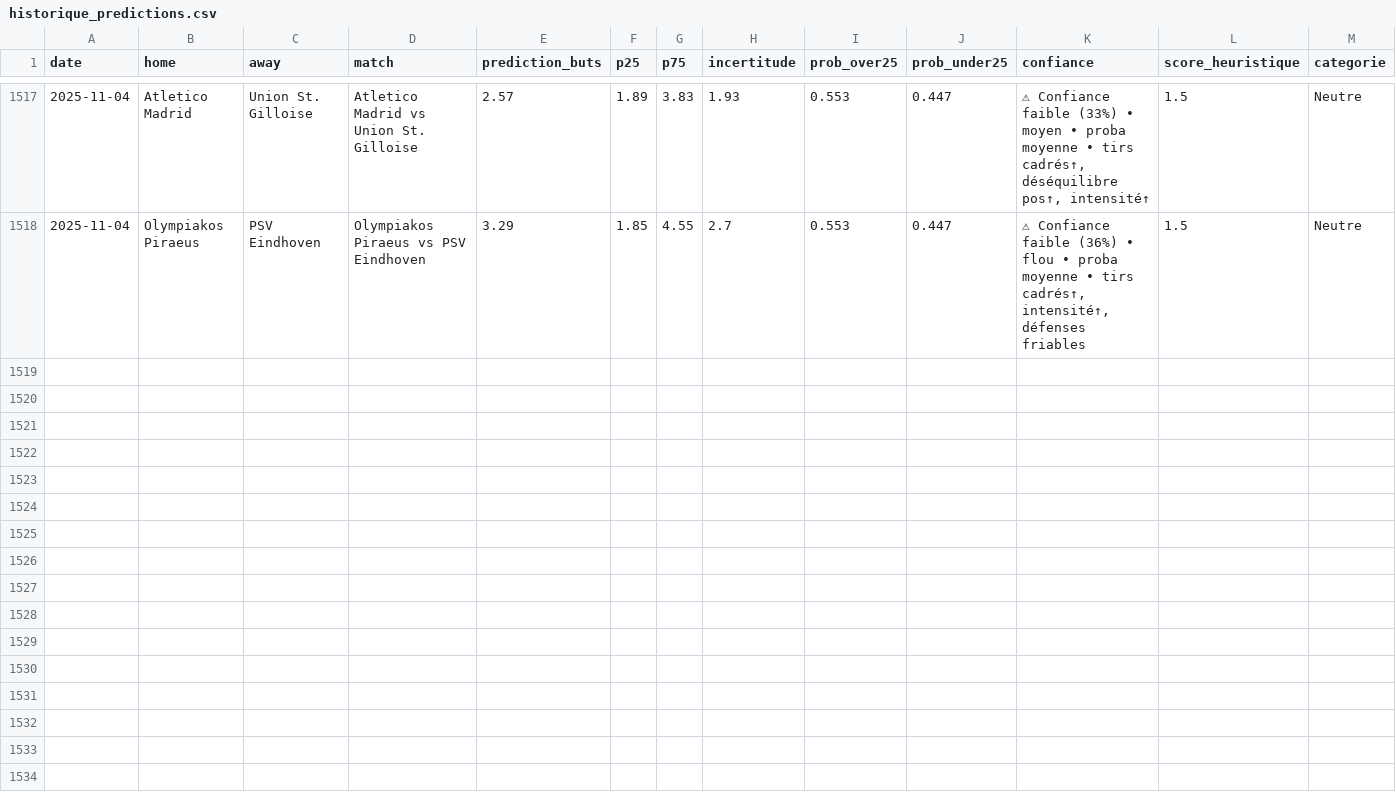
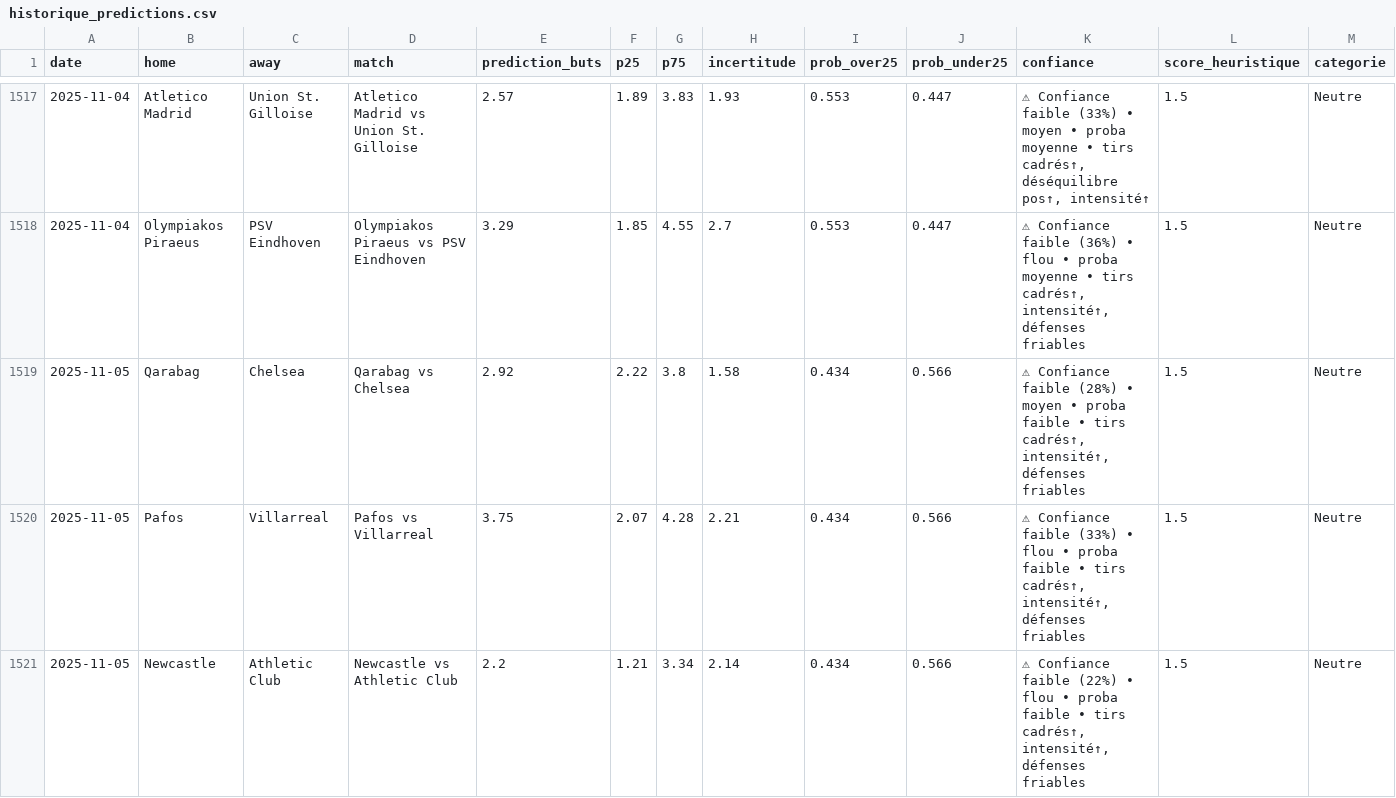
Before and after one commit to LilianPamphile/xgenius, a CSV file: suivi_predictions/historique_predictions.csv, drawn as a sheet; only a part is shown, gaps mark what is left out; rows hold the shown columns only; the diff covers the shown part only; the diff names each change by its address in the sheet, - before the commit and + after, or states it on an @@ line.

Commit message:
📊 Ajout des prédictions du 2025-11-05

```diff
--- a/suivi_predictions/historique_predictions.csv
+++ b/suivi_predictions/historique_predictions.csv
+row 1519: 2025-11-05 | Qarabag | Chelsea | Qarabag vs Chelsea | 2.92 | 2.22 | 3.8 | 1.58 | 0.434 | 0.566 | ⚠ Confiance faible (28%) • moyen • proba faible • tirs cadrés↑, intensité↑, défenses friables | 1.5 | Neutre
+row 1520: 2025-11-05 | Pafos | Villarreal | Pafos vs Villarreal | 3.75 | 2.07 | 4.28 | 2.21 | 0.434 | 0.566 | ⚠ Confiance faible (33%) • flou • proba faible • tirs cadrés↑, intensité↑, défenses friables | 1.5 | Neutre
+row 1521: 2025-11-05 | Newcastle | Athletic Club | Newcastle vs Athletic Club | 2.2 | 1.21 | 3.34 | 2.14 | 0.434 | 0.566 | ⚠ Confiance faible (22%) • flou • proba faible • tirs cadrés↑, intensité↑, défenses friables | 1.5 | Neutre
```
Also changed, not shown: 7 added rows elsewhere in this file.
